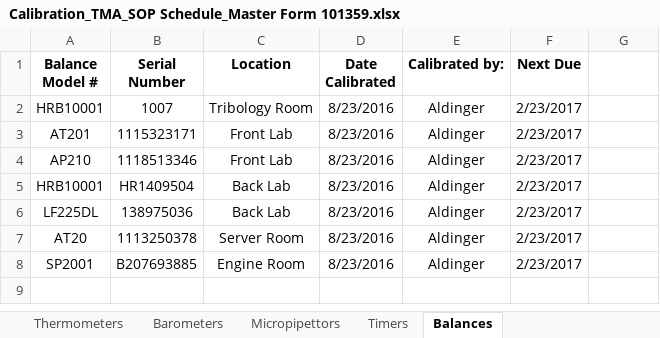
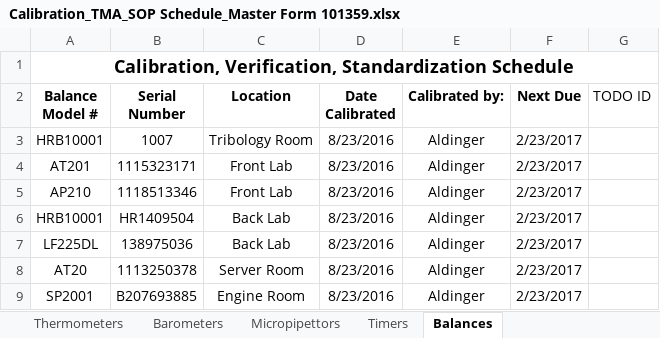
Before and after one commit to cheeordie1/DateManager, an Excel workbook: Calibration_TMA_SOP Schedule_Master Form 101359.xlsx, sheet Balances, drawn as a sheet; values as stored, in another font and other column widths than the file's, no borders; addresses are those after the commit; the diff names each change by its address in the sheet, - before the commit and + after, or states it on an @@ line.

Commit message:
finished adding TODO ID columns, now need to populate TODO IDs

```diff
--- a/Calibration_TMA_SOP Schedule_Master Form 101359.xlsx (sheet Balances)
+++ b/Calibration_TMA_SOP Schedule_Master Form 101359.xlsx (sheet Balances)
+row 1: Calibration, Verification, Standardization Schedule
-G2: (empty)
+G2: TODO ID
```
Also changed, not shown: sheet Viscometer Constants, sheet Specifications, sheet Micropipettors, sheet Timers, sheet Back Hot Room, sheet Thermometers, 8 more sheets.
